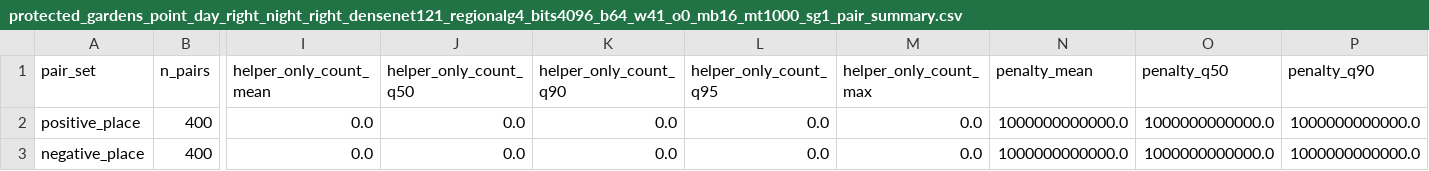
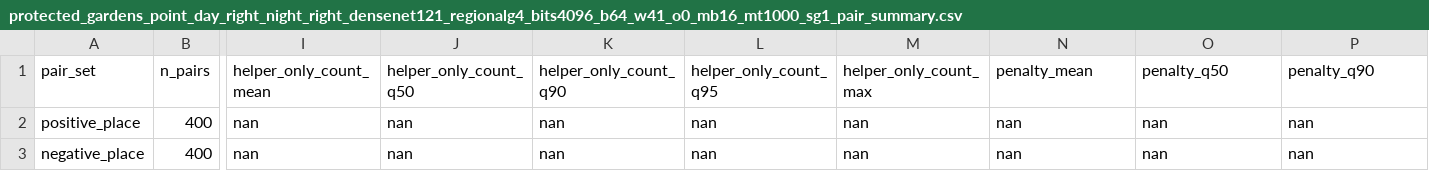
Before and after one commit to d-yacenko/Perceptual-Search-Crypto-Verification-Reproduce-Pack, a CSV file: reports/protected_gardens_point_day_right_night_right_densenet121_regionalg4_bits4096_b64_w41_o0_mb16_mt1000_sg1_pair_summary.csv, drawn as a sheet; only a part is shown, gaps mark what is left out; the diff names each change by its address in the sheet, - before the commit and + after, or states it on an @@ line.

```diff
--- a/reports/protected_gardens_point_day_right_night_right_densenet121_regionalg4_bits4096_b64_w41_o0_mb16_mt1000_sg1_pair_summary.csv
+++ b/reports/protected_gardens_point_day_right_night_right_densenet121_regionalg4_bits4096_b64_w41_o0_mb16_mt1000_sg1_pair_summary.csv
-I2:I3 (helper_only_count_mean): 0.0
+I2:I3 (helper_only_count_mean): nan
-J2:J3 (helper_only_count_q50): 0.0
+J2:J3 (helper_only_count_q50): nan
-K2:K3 (helper_only_count_q90): 0.0
+K2:K3 (helper_only_count_q90): nan
-L2:L3 (helper_only_count_q95): 0.0
+L2:L3 (helper_only_count_q95): nan
-M2:M3 (helper_only_count_max): 0.0
+M2:M3 (helper_only_count_max): nan
-N2:N3 (penalty_mean): 1000000000000.0
+N2:N3 (penalty_mean): nan
-O2:O3 (penalty_q50): 1000000000000.0
+O2:O3 (penalty_q50): nan
-P2:P3 (penalty_q90): 1000000000000.0
+P2:P3 (penalty_q90): nan
```
Also changed, not shown: reports/protected_gardens_point_day_right_night_right_dinov2_vits14_cls_bits4096_b64_w41_o0_mb16_mt1000_sg1_pair_summary.csv, reports/protected_gardens_point_day_right_night_right_dinov2_vits14_regionalg4_bits4096_b64_w41_o0_mb16_mt1000_sg0_pair_summary.csv, 21 other files.
